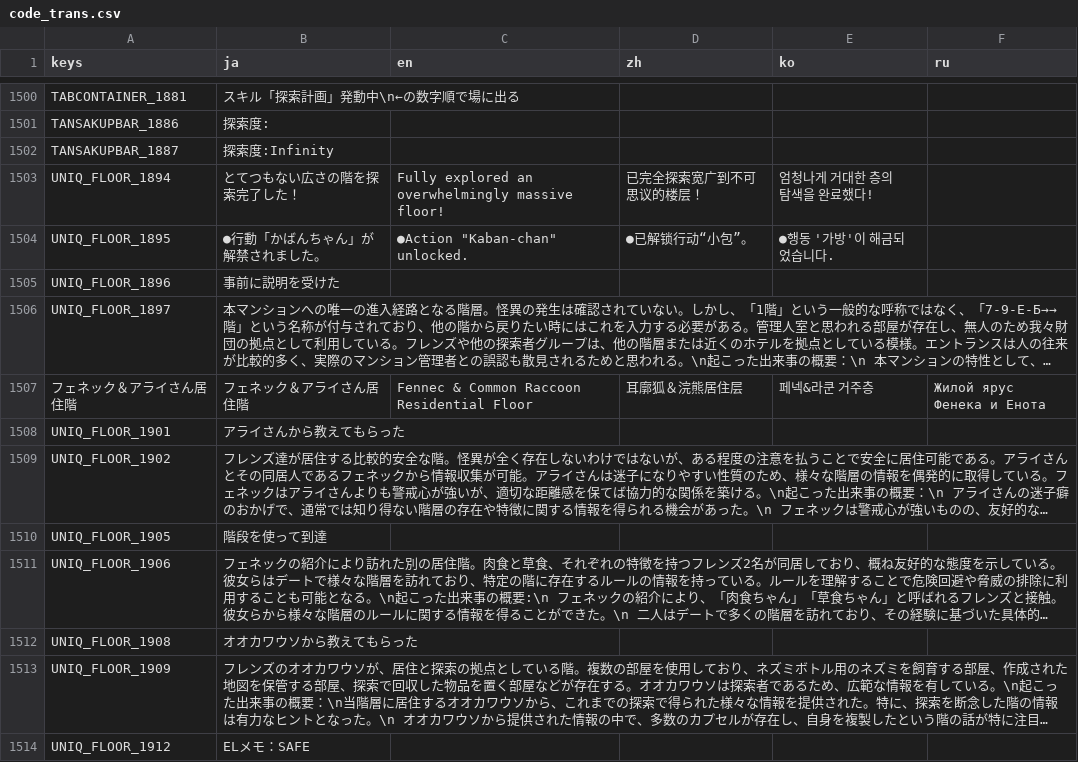
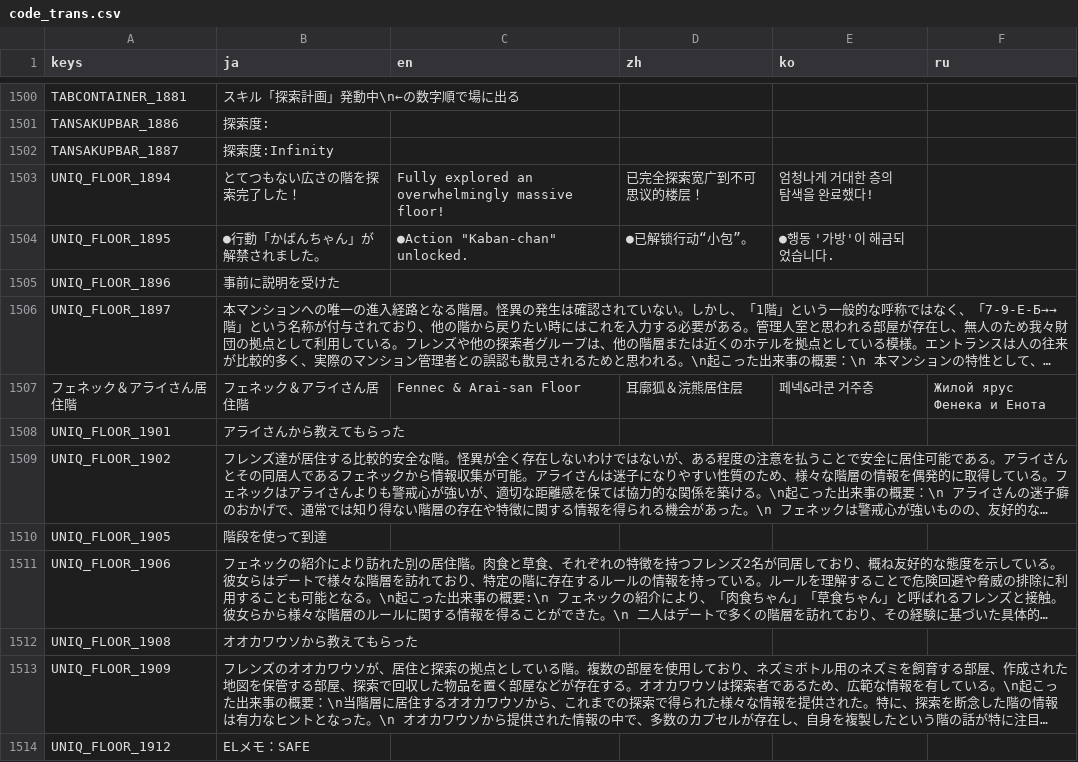
Before and after one commit to uskz/arai_Localization, a CSV file: code_trans.csv, drawn as a sheet; only a part is shown, gaps mark what is left out; long unchanged cells end in …; the diff names each change by its address in the sheet, - before the commit and + after, or states it on an @@ line.

```diff
--- a/code_trans.csv
+++ b/code_trans.csv
-C1507 (en): Fennec & Common Raccoon Residential Floor
+C1507 (en): Fennec & Arai-san Floor
```
Also changed, not shown: 1 other file.
